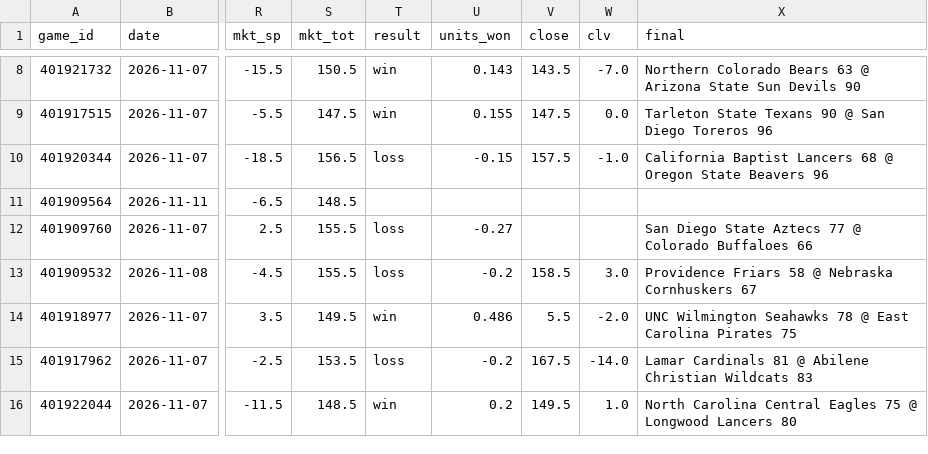
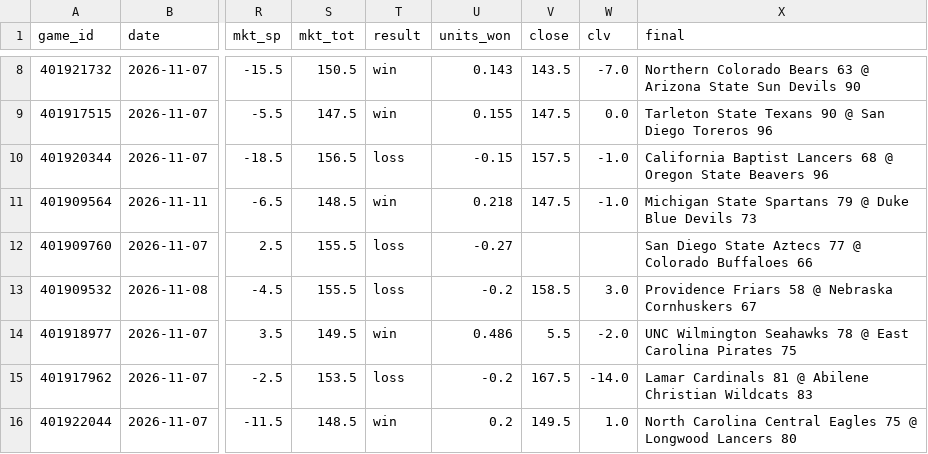
Before and after one commit to psturo77/cbb-data, a CSV file: paper.csv, drawn as a sheet; only a part is shown, gaps mark what is left out; the diff covers the shown part only; the diff names each change by its address in the sheet, - before the commit and + after, or states it on an @@ line.

```diff
--- a/paper.csv
+++ b/paper.csv
-T11 (result): (empty)
+T11 (result): win
-U11 (units_won): (empty)
+U11 (units_won): 0.218
-V11 (close): (empty)
+V11 (close): 147.5
-W11 (clv): (empty)
+W11 (clv): -1.0
-X11 (final): (empty)
+X11 (final): Michigan State Spartans 79 @ Duke Blue Devils 73
```
Also changed, not shown: 3 added rows and 36 edited cells elsewhere in this file, lines.csv, 1 other file.
